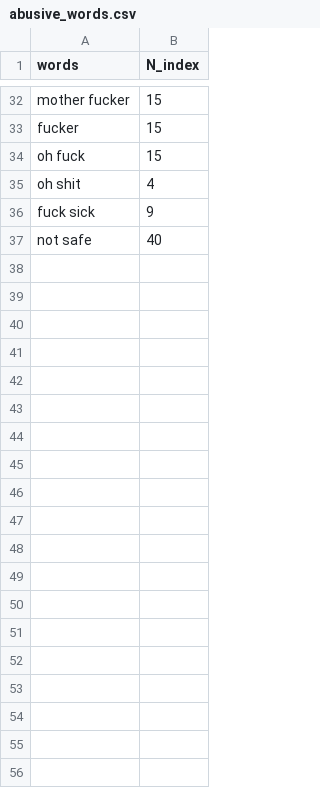
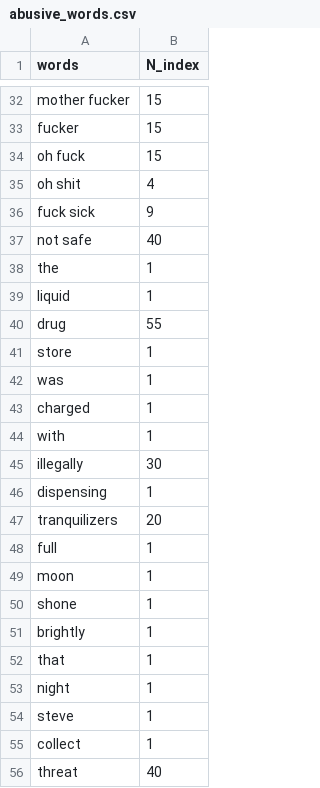
Before and after one commit to rexj8/Scream_detector, a CSV file: abusive_words.csv, drawn as a sheet; only a part is shown, gaps mark what is left out; the diff covers the shown part only; the diff names each change by its address in the sheet, - before the commit and + after, or states it on an @@ line.

```diff
--- a/abusive_words.csv
+++ b/abusive_words.csv
+row 38: the | 1
+row 39: liquid | 1
+row 40: drug | 55
+row 41: store | 1
+row 42: was | 1
+row 43: charged | 1
+row 44: with | 1
+row 45: illegally | 30
+row 46: dispensing | 1
+row 47: tranquilizers | 20
+row 48: full | 1
+row 49: moon | 1
+row 50: shone | 1
+row 51: brightly | 1
+row 52: that | 1
+row 53: night | 1
+row 54: steve | 1
+row 55: collect | 1
+row 56: threat | 40
```
Also changed, not shown: 11 added rows elsewhere in this file, 1 other file.
